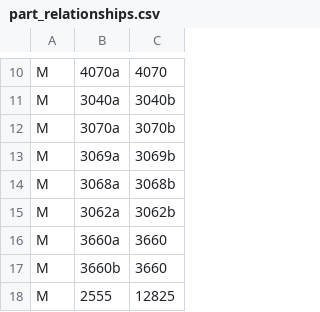
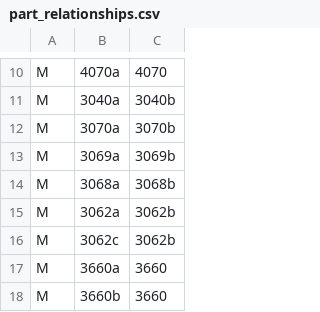
Before and after one commit to jncraton/bricki, a CSV file: data/part_relationships.csv, drawn as a sheet; only a part is shown, gaps mark what is left out; the shorter side is filled out with more unchanged rows; the diff names each change by its address in the sheet, - before the commit and + after, or states it on an @@ line.

Commit message:
Update mold variation

```diff
--- a/data/part_relationships.csv
+++ b/data/part_relationships.csv
+row 16: M | 3062c | 3062b
```
